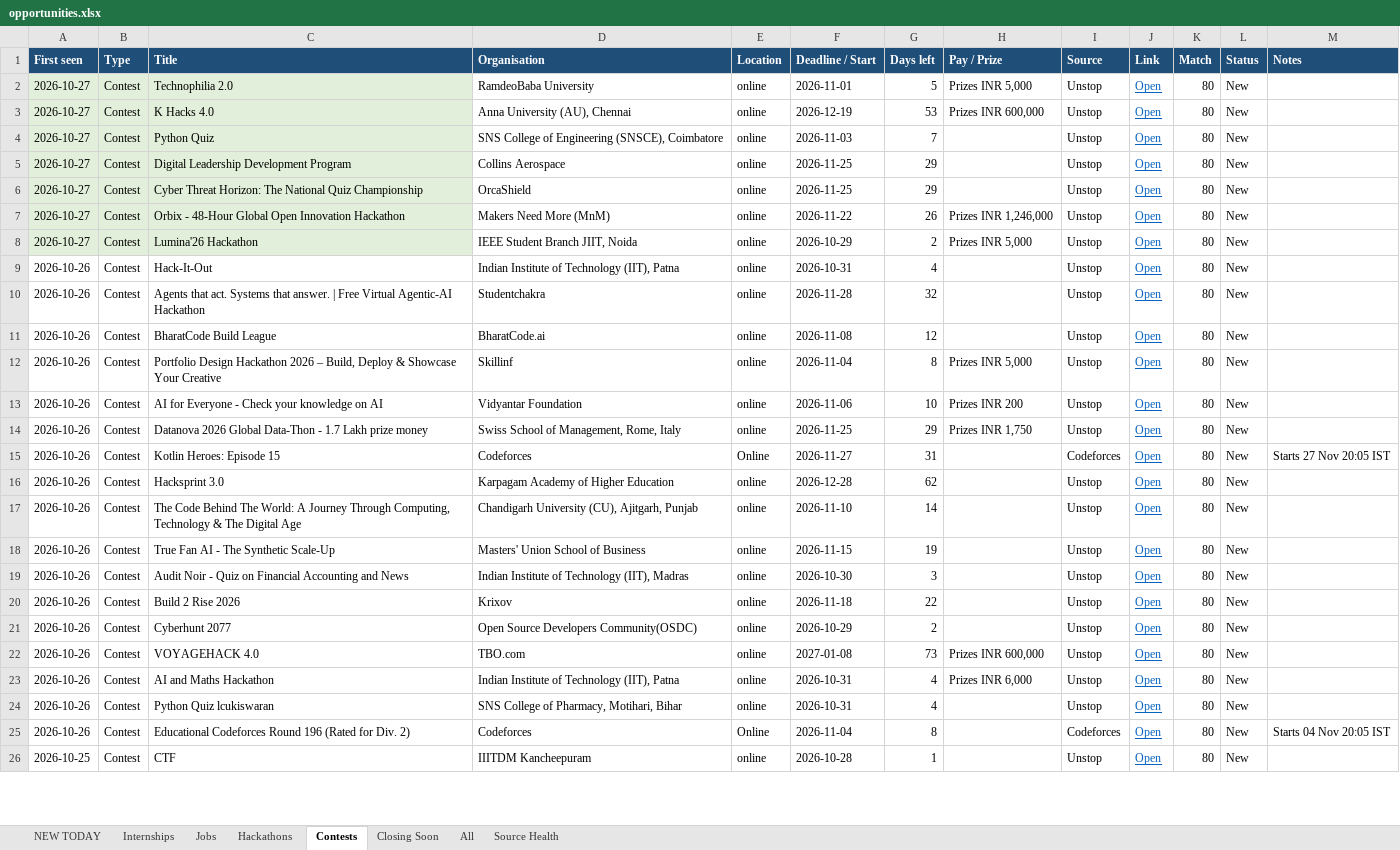
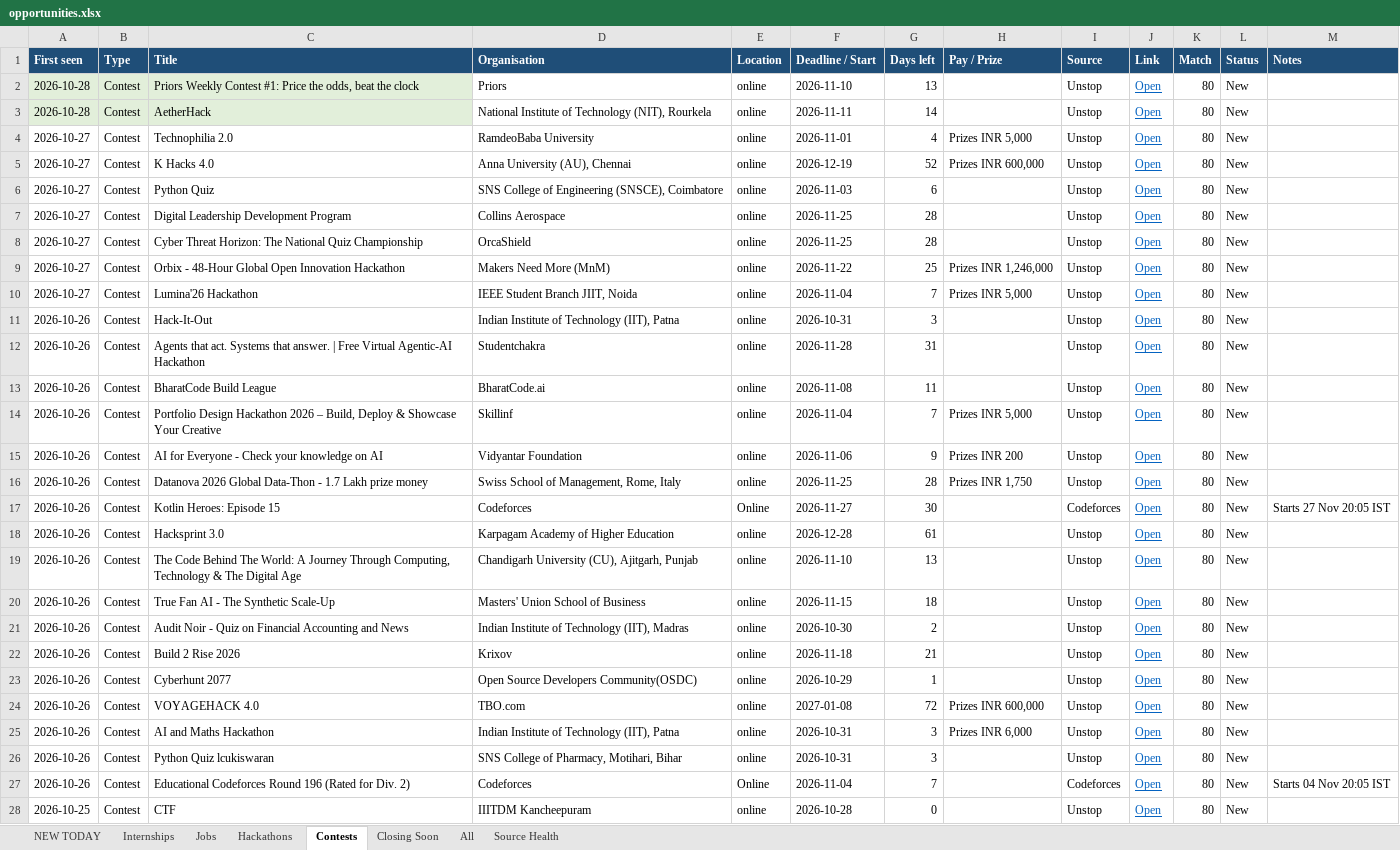
Before and after one commit to Maheswar-Sah00/status, an Excel workbook: opportunities.xlsx, sheet Contests, drawn as a sheet; only a part is shown; values as stored, in another font and other column widths than the file's, no borders; addresses are those after the commit; the diff covers the shown part only; the diff names each change by its address in the sheet, - before the commit and + after, or states it on an @@ line.

```diff
--- a/opportunities.xlsx (sheet Contests)
+++ b/opportunities.xlsx (sheet Contests)
+row 2: 2026-10-28 | Contest | Priors Weekly Contest #1: Price the odds, beat the clock | Priors | online | 2026-11-10 | 13 |  | Unstop | Open | 80 | New
+row 3: 2026-10-28 | Contest | AetherHack | National Institute of Technology (NIT), Rourkela | online | 2026-11-11 | 14 |  | Unstop | Open | 80 | New
-A4:C10 fill: #E2EFDA
+A4:C10 fill: none
-G4 (Days left): 5
+G4 (Days left): 4
-G5 (Days left): 53
+G5 (Days left): 52
-G6 (Days left): 7
+G6 (Days left): 6
-G7:G8 (Days left): 29
+G7:G8 (Days left): 28
-G9 (Days left): 26
+G9 (Days left): 25
-F10 (Deadline / Start): 2026-10-29
+F10 (Deadline / Start): 2026-11-04
-G10 (Days left): 2
+G10 (Days left): 7
-G11 (Days left): 4
+G11 (Days left): 3
-G12 (Days left): 32
+G12 (Days left): 31
-G13 (Days left): 12
+G13 (Days left): 11
-G14 (Days left): 8
+G14 (Days left): 7
-G15 (Days left): 10
+G15 (Days left): 9
-G16 (Days left): 29
+G16 (Days left): 28
-G17 (Days left): 31
+G17 (Days left): 30
-G18 (Days left): 62
+G18 (Days left): 61
-G19 (Days left): 14
+G19 (Days left): 13
-G20 (Days left): 19
+G20 (Days left): 18
-G21 (Days left): 3
+G21 (Days left): 2
-G22 (Days left): 22
+G22 (Days left): 21
-G23 (Days left): 2
+G23 (Days left): 1
-G24 (Days left): 73
+G24 (Days left): 72
-G25:G26 (Days left): 4
+G25:G26 (Days left): 3
-G27 (Days left): 8
+G27 (Days left): 7
-G28 (Days left): 1
+G28 (Days left): 0
```
Also changed, not shown: 120 edited cells elsewhere in this sheet, sheet Closing Soon, sheet NEW TODAY, sheet All, sheet Internships, sheet Hackathons, sheet Jobs, 1 more sheet, hidden cells, 1 other file.
